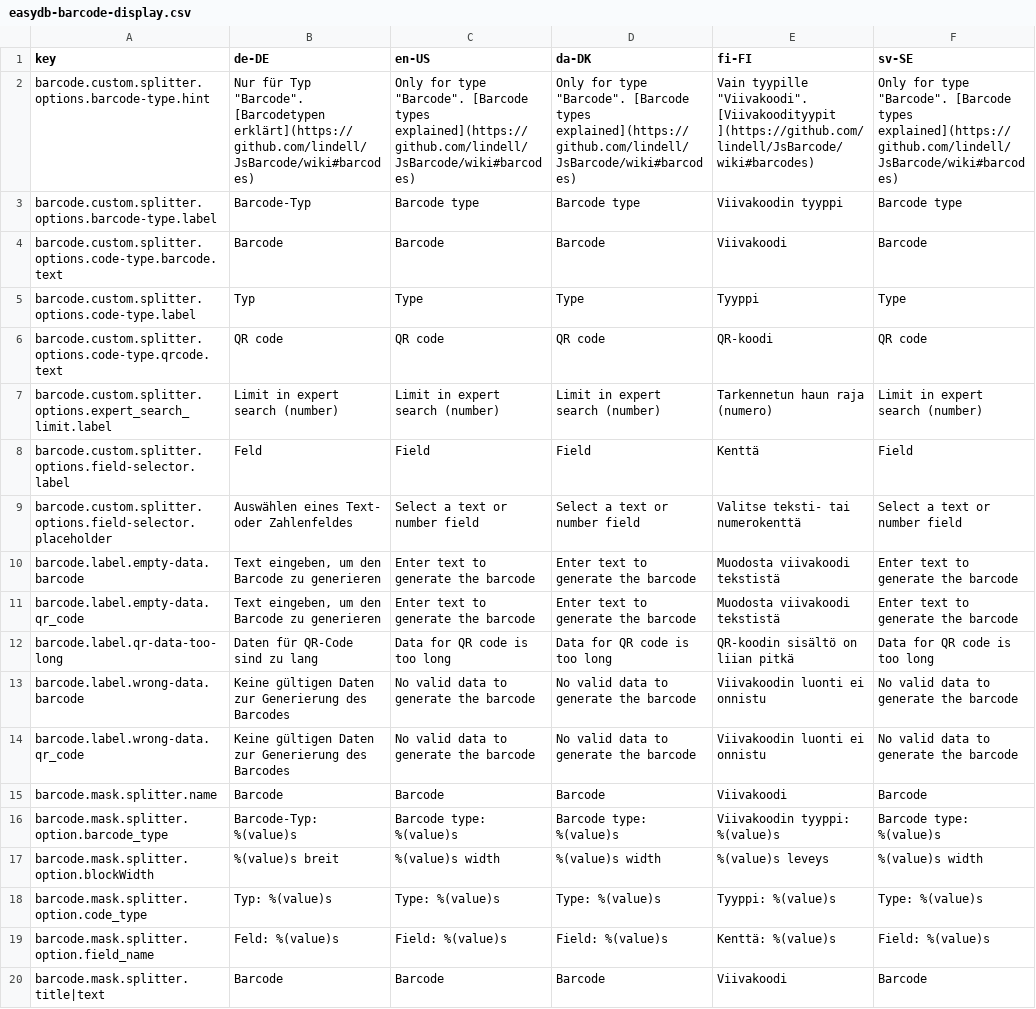
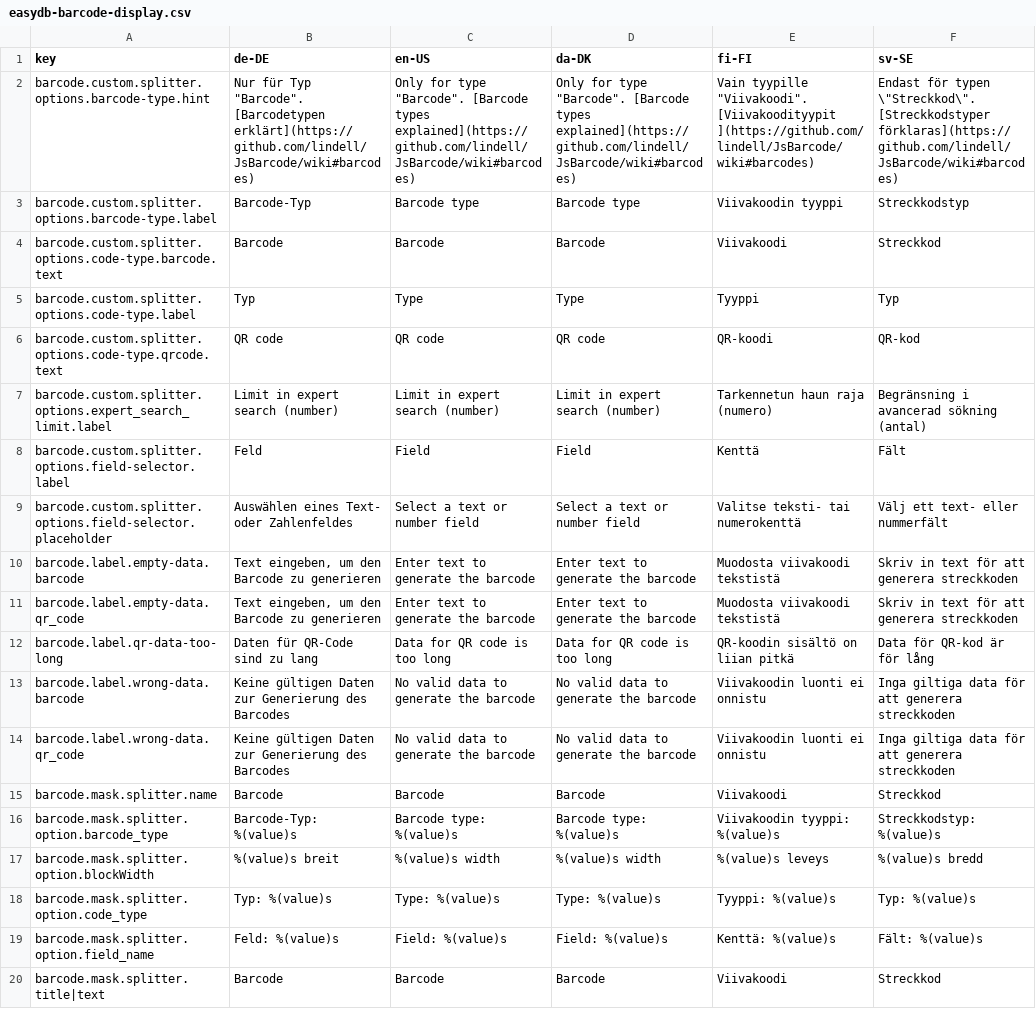
Before and after one commit to programmfabrik/easydb-barcode-display-plugin, a CSV file: l10n/easydb-barcode-display.csv, drawn as a sheet; the diff names each change by its address in the sheet, - before the commit and + after, or states it on an @@ line.

Commit message:
l10n updates

```diff
--- a/l10n/easydb-barcode-display.csv
+++ b/l10n/easydb-barcode-display.csv
-F2 (sv-SE): Only for type "Barcode". [Barcode types explained](https://github.com/lindell/JsBarcode/wiki#barcodes)
+F2 (sv-SE): Endast för typen \"Streckkod\". [Streckkodstyper förklaras](https://github.com/lindell/JsBarcode/wiki#barcodes)
-F3 (sv-SE): Barcode type
+F3 (sv-SE): Streckkodstyp
-F4 (sv-SE): Barcode
+F4 (sv-SE): Streckkod
-F5 (sv-SE): Type
+F5 (sv-SE): Typ
-F6 (sv-SE): QR code
+F6 (sv-SE): QR-kod
-F7 (sv-SE): Limit in expert search (number)
+F7 (sv-SE): Begränsning i avancerad sökning (antal)
-F8 (sv-SE): Field
+F8 (sv-SE): Fält
-F9 (sv-SE): Select a text or number field
+F9 (sv-SE): Välj ett text- eller nummerfält
-F10:F11 (sv-SE): Enter text to generate the barcode
+F10:F11 (sv-SE): Skriv in text för att generera streckkoden
-F12 (sv-SE): Data for QR code is too long
+F12 (sv-SE): Data för QR-kod är för lång
-F13:F14 (sv-SE): No valid data to generate the barcode
+F13:F14 (sv-SE): Inga giltiga data för att generera streckkoden
-F15 (sv-SE): Barcode
+F15 (sv-SE): Streckkod
-F16 (sv-SE): Barcode type: %(value)s
+F16 (sv-SE): Streckkodstyp: %(value)s
-F17 (sv-SE): %(value)s width
+F17 (sv-SE): %(value)s bredd
-F18 (sv-SE): Type: %(value)s
+F18 (sv-SE): Typ: %(value)s
-F19 (sv-SE): Field: %(value)s
+F19 (sv-SE): Fält: %(value)s
-F20 (sv-SE): Barcode
+F20 (sv-SE): Streckkod
```
